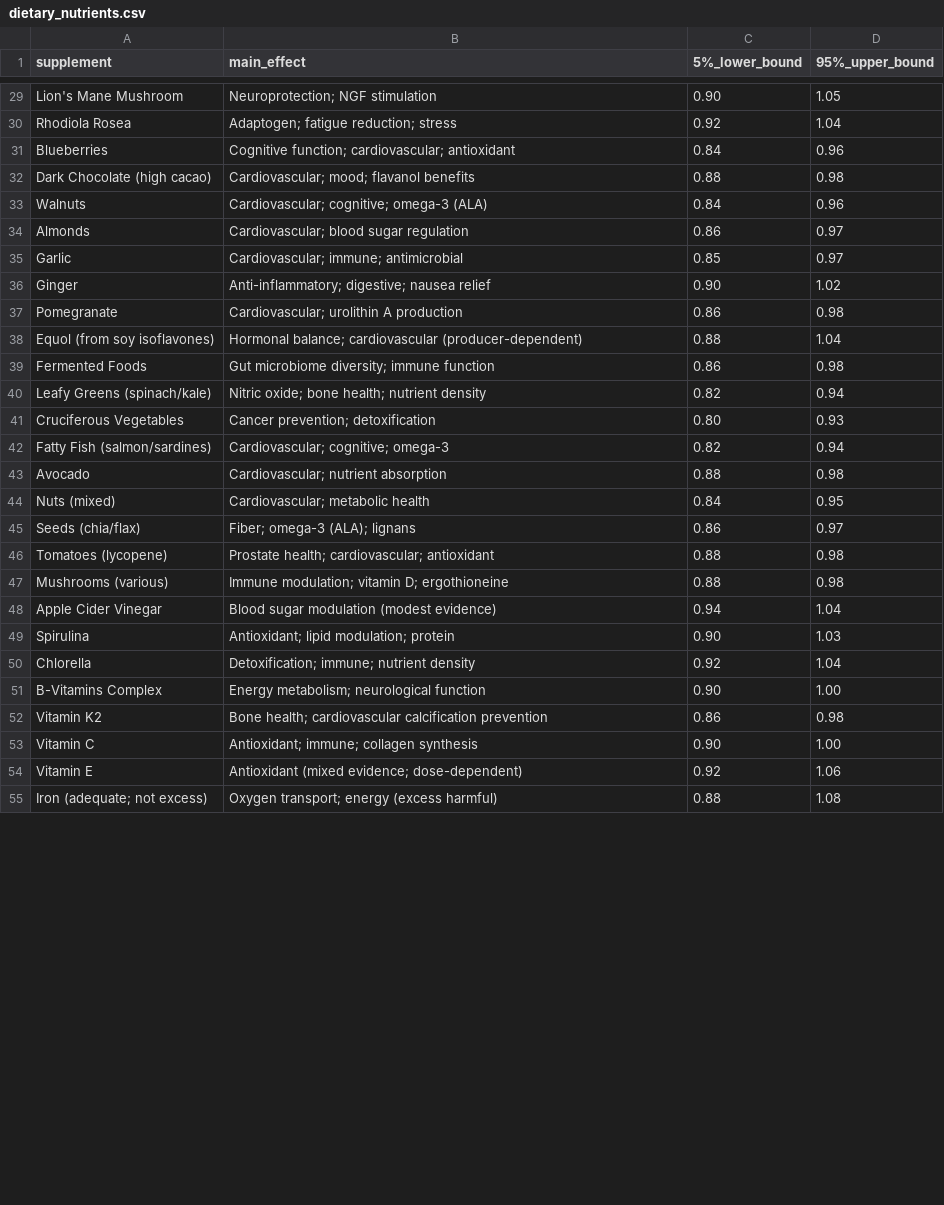
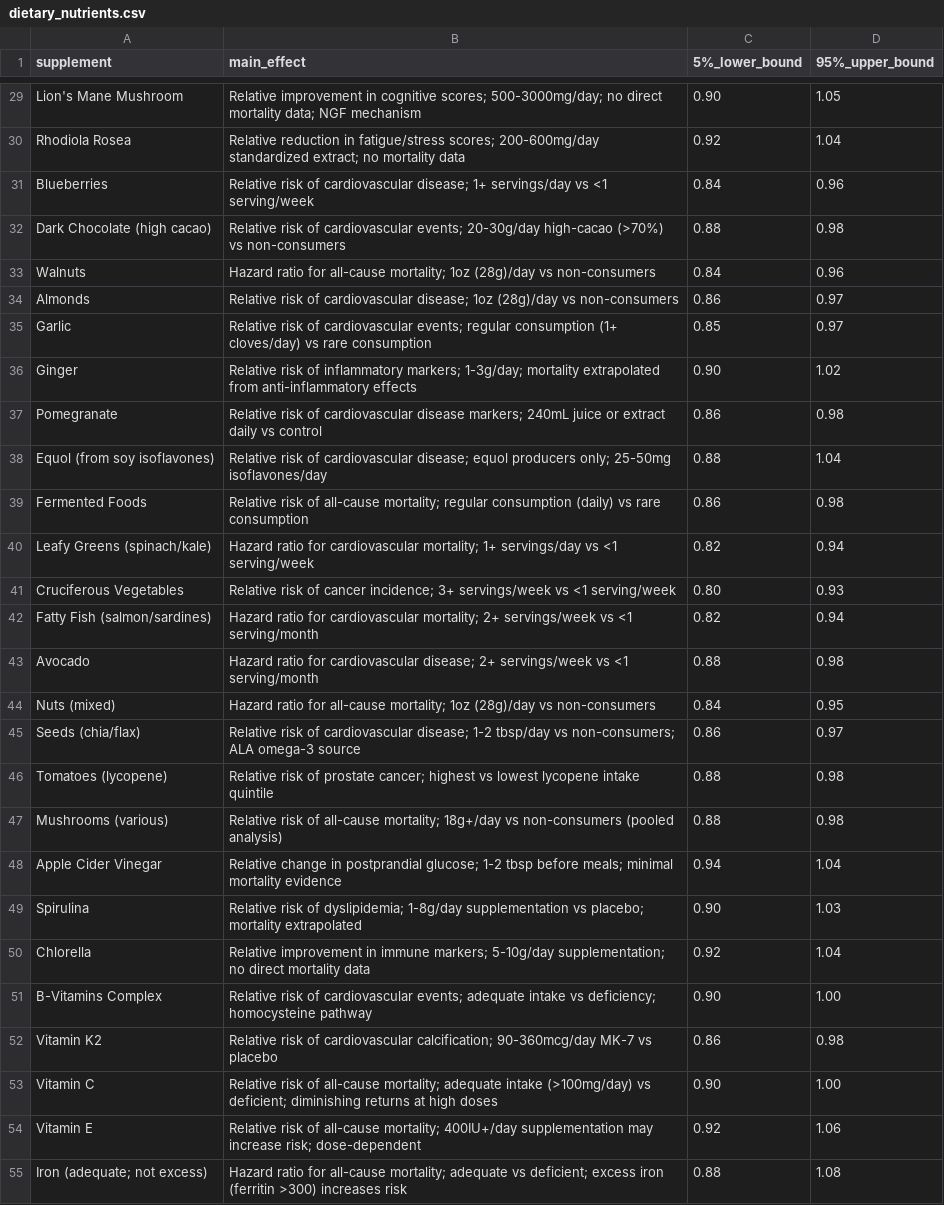
Before and after one commit to zkurtz/amarantos, a CSV file: amarantos/diet/dietary_nutrients.csv, drawn as a sheet; only a part is shown, gaps mark what is left out; the diff covers the shown part only; the diff names each change by its address in the sheet, - before the commit and + after, or states it on an @@ line.

```diff
--- a/amarantos/diet/dietary_nutrients.csv
+++ b/amarantos/diet/dietary_nutrients.csv
-B29 (main_effect): Neuroprotection; NGF stimulation
+B29 (main_effect): Relative improvement in cognitive scores; 500-3000mg/day; no direct mortality data; NGF mechanism
-B30 (main_effect): Adaptogen; fatigue reduction; stress
+B30 (main_effect): Relative reduction in fatigue/stress scores; 200-600mg/day standardized extract; no mortality data
-B31 (main_effect): Cognitive function; cardiovascular; antioxidant
+B31 (main_effect): Relative risk of cardiovascular disease; 1+ servings/day vs <1 serving/week
-B32 (main_effect): Cardiovascular; mood; flavanol benefits
+B32 (main_effect): Relative risk of cardiovascular events; 20-30g/day high-cacao (>70%) vs non-consumers
-B33 (main_effect): Cardiovascular; cognitive; omega-3 (ALA)
+B33 (main_effect): Hazard ratio for all-cause mortality; 1oz (28g)/day vs non-consumers
-B34 (main_effect): Cardiovascular; blood sugar regulation
+B34 (main_effect): Relative risk of cardiovascular disease; 1oz (28g)/day vs non-consumers
-B35 (main_effect): Cardiovascular; immune; antimicrobial
+B35 (main_effect): Relative risk of cardiovascular events; regular consumption (1+ cloves/day) vs rare consumption
-B36 (main_effect): Anti-inflammatory; digestive; nausea relief
+B36 (main_effect): Relative risk of inflammatory markers; 1-3g/day; mortality extrapolated from anti-inflammatory effects
-B37 (main_effect): Cardiovascular; urolithin A production
+B37 (main_effect): Relative risk of cardiovascular disease markers; 240mL juice or extract daily vs control
-B38 (main_effect): Hormonal balance; cardiovascular (producer-dependent)
+B38 (main_effect): Relative risk of cardiovascular disease; equol producers only; 25-50mg isoflavones/day
-B39 (main_effect): Gut microbiome diversity; immune function
+B39 (main_effect): Relative risk of all-cause mortality; regular consumption (daily) vs rare consumption
-B40 (main_effect): Nitric oxide; bone health; nutrient density
+B40 (main_effect): Hazard ratio for cardiovascular mortality; 1+ servings/day vs <1 serving/week
-B41 (main_effect): Cancer prevention; detoxification
+B41 (main_effect): Relative risk of cancer incidence; 3+ servings/week vs <1 serving/week
-B42 (main_effect): Cardiovascular; cognitive; omega-3
+B42 (main_effect): Hazard ratio for cardiovascular mortality; 2+ servings/week vs <1 serving/month
-B43 (main_effect): Cardiovascular; nutrient absorption
+B43 (main_effect): Hazard ratio for cardiovascular disease; 2+ servings/week vs <1 serving/month
-B44 (main_effect): Cardiovascular; metabolic health
+B44 (main_effect): Hazard ratio for all-cause mortality; 1oz (28g)/day vs non-consumers
-B45 (main_effect): Fiber; omega-3 (ALA); lignans
+B45 (main_effect): Relative risk of cardiovascular disease; 1-2 tbsp/day vs non-consumers; ALA omega-3 source
-B46 (main_effect): Prostate health; cardiovascular; antioxidant
+B46 (main_effect): Relative risk of prostate cancer; highest vs lowest lycopene intake quintile
-B47 (main_effect): Immune modulation; vitamin D; ergothioneine
+B47 (main_effect): Relative risk of all-cause mortality; 18g+/day vs non-consumers (pooled analysis)
-B48 (main_effect): Blood sugar modulation (modest evidence)
+B48 (main_effect): Relative change in postprandial glucose; 1-2 tbsp before meals; minimal mortality evidence
-B49 (main_effect): Antioxidant; lipid modulation; protein
+B49 (main_effect): Relative risk of dyslipidemia; 1-8g/day supplementation vs placebo; mortality extrapolated
-B50 (main_effect): Detoxification; immune; nutrient density
+B50 (main_effect): Relative improvement in immune markers; 5-10g/day supplementation; no direct mortality data
-B51 (main_effect): Energy metabolism; neurological function
+B51 (main_effect): Relative risk of cardiovascular events; adequate intake vs deficiency; homocysteine pathway
-B52 (main_effect): Bone health; cardiovascular calcification prevention
+B52 (main_effect): Relative risk of cardiovascular calcification; 90-360mcg/day MK-7 vs placebo
-B53 (main_effect): Antioxidant; immune; collagen synthesis
+B53 (main_effect): Relative risk of all-cause mortality; adequate intake (>100mg/day) vs deficient; diminishing returns at high doses
-B54 (main_effect): Antioxidant (mixed evidence; dose-dependent)
+B54 (main_effect): Relative risk of all-cause mortality; 400IU+/day supplementation may increase risk; dose-dependent
-B55 (main_effect): Oxygen transport; energy (excess harmful)
+B55 (main_effect): Hazard ratio for all-cause mortality; adequate vs deficient; excess iron (ferritin >300) increases risk
```
Also changed, not shown: 34 edited cells elsewhere in this file.
